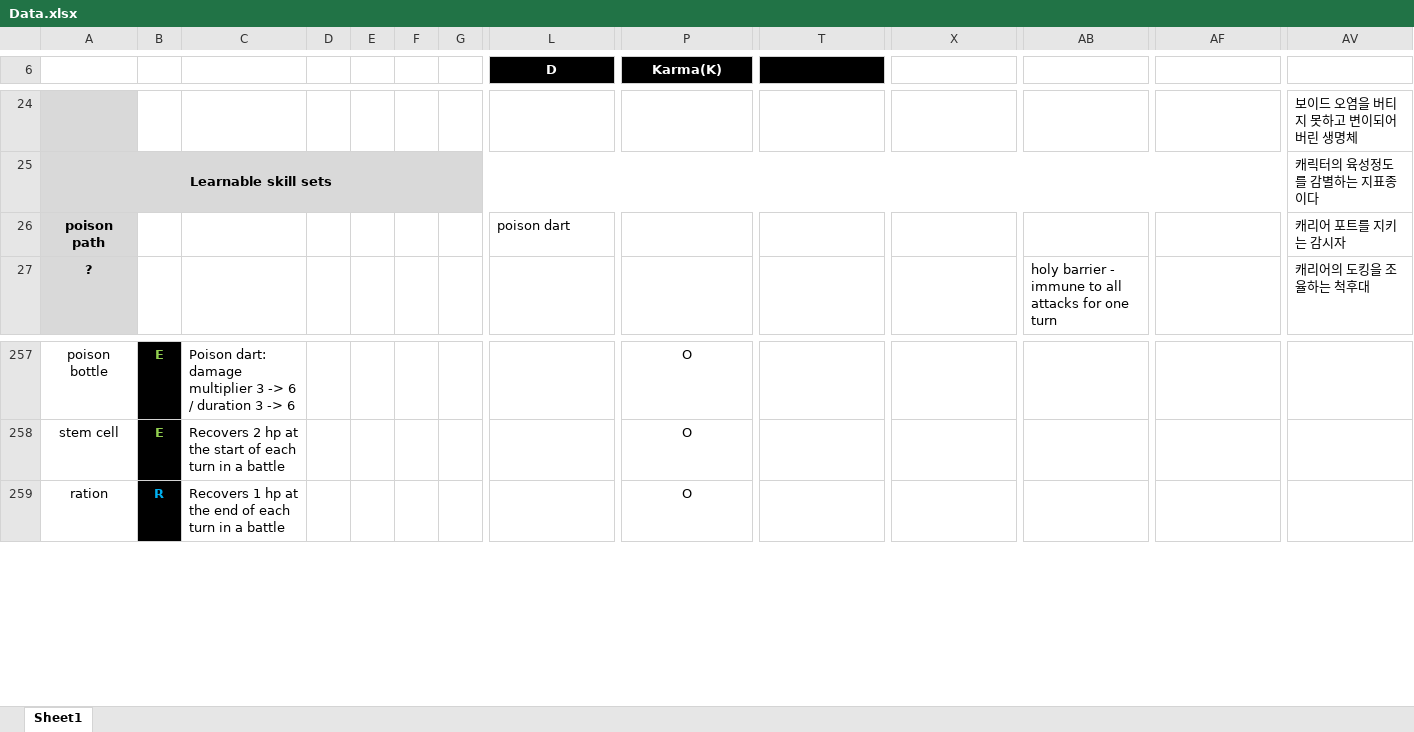
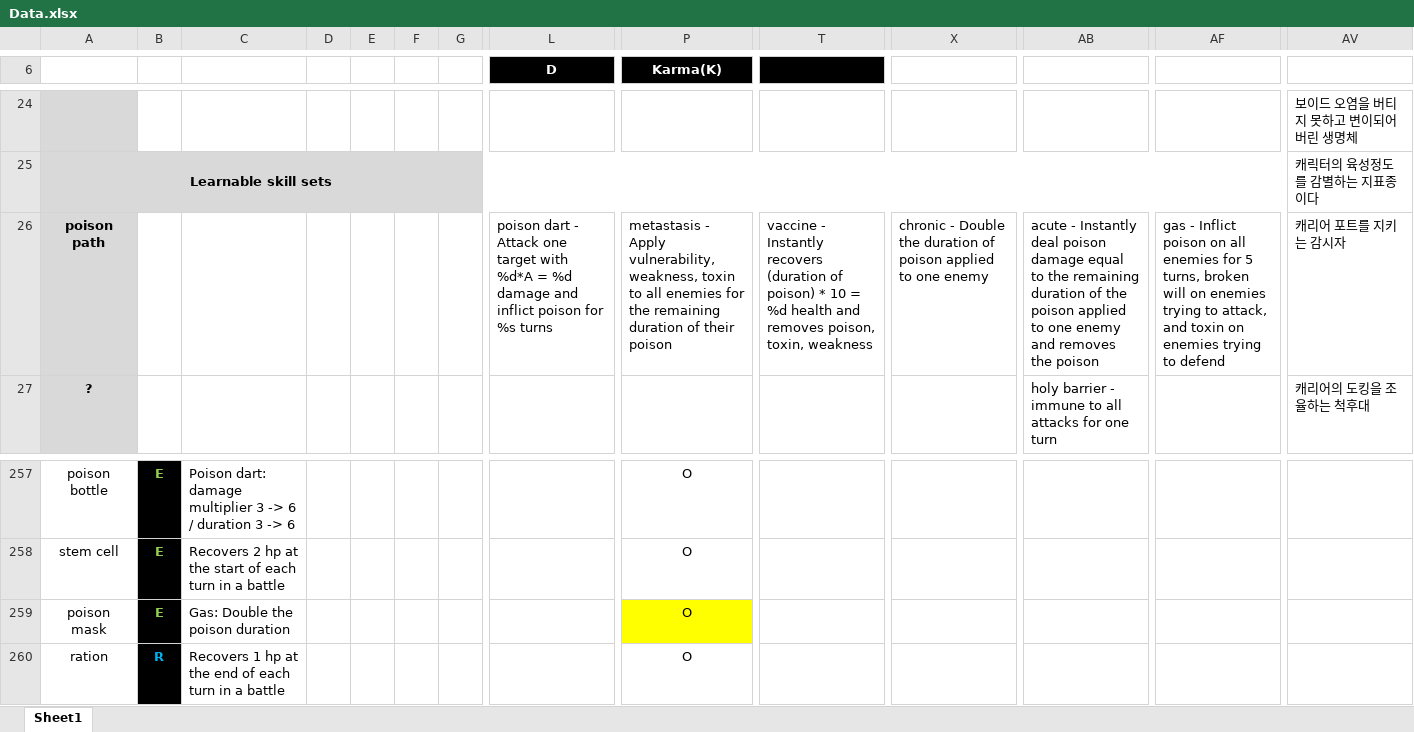
Before and after one commit to blueSparrow2000/DiceGame, an Excel workbook: Data.xlsx, sheet Sheet1, drawn as a sheet; only a part is shown, gaps mark what is left out; values as stored, in another font and other column widths than the file's, no borders; removed rows and columns are numbered as before the commit, all else as after; rows hold the shown columns only; the diff names each change by its address in the sheet, - before the commit and + after, or states it on an @@ line.

Commit message:
Added poison skill tree

```diff
--- a/Data.xlsx (sheet Sheet1)
+++ b/Data.xlsx (sheet Sheet1)
-row 26: poison path |  |  |  |  |  |  | poison dart |  |  |  |  |  | 캐리어 포트를 지키는 감시자
+row 26: poison path |  |  |  |  |  |  | poison dart - Attack one target with %d*A = %d damage and inflict poison for %s turns | metastasis - Apply vulnerability, weakness, toxin to all enemies for the remaining duration of their poison | vaccine - Instantly recovers (duration of poison) * 10 = %d health and removes poison, toxin, weakness | chronic - Double the duration of poison applied to one enemy | acute - Instantly deal poison damage equal to the remaining duration of the poison applied to one enemy and removes the poison | gas - Inflict poison on all enemies for 5 turns, broken will on enemies trying to attack, and toxin on enemies trying to defend | 캐리어 포트를 지키는 감시자
+row 259: poison mask | E | Gas: Double the poison duration |  |  |  |  |  | O
```
Also changed, not shown: 25 other files.
